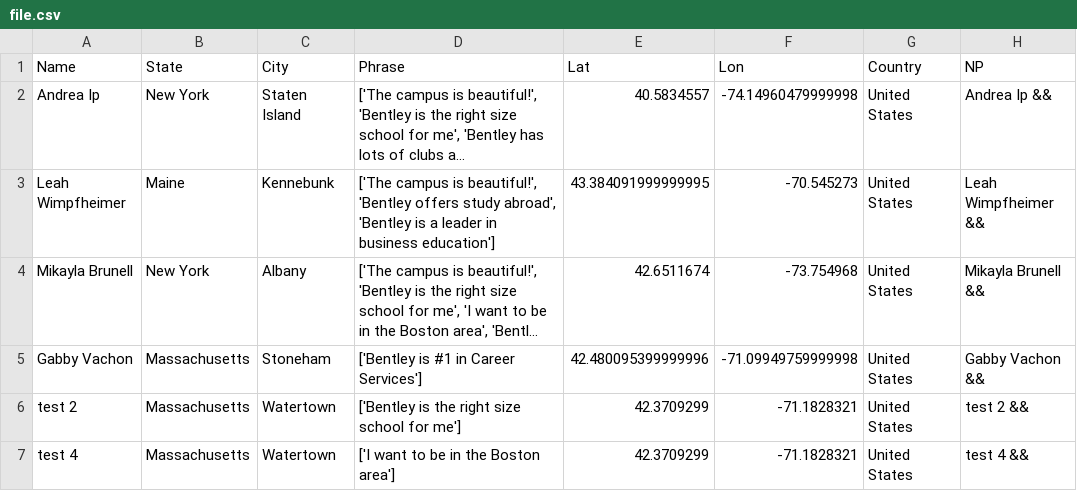
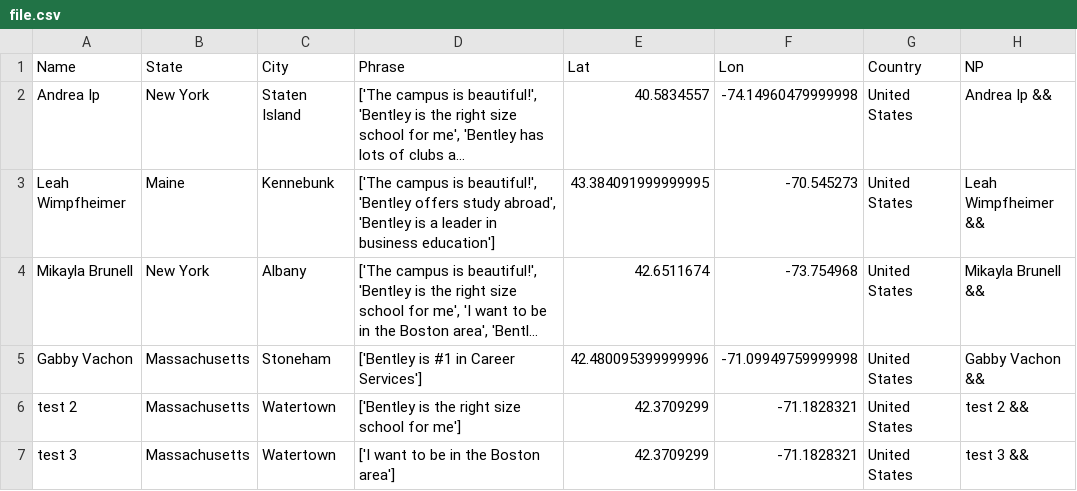
Before and after one commit to ajinkyadeshmukh23/bentleyopenhouse, a CSV file: file.csv, drawn as a sheet; long unchanged cells end in ….

Commit message:
python update 2

```diff
--- a/file.csv
+++ b/file.csv
@@ -6,2 +6,2 @@ Gabby Vachon,Massachusetts,Stoneham,['Bentley is #1 in Career Services'],42.4800
 test 2,Massachusetts,Watertown,['Bentley is the right size school for me'],42.3709299,-71.1828321,United States,test 2 &&
-test 4,Massachusetts,Watertown,['I want to be in the Boston area'],42.3709299,-71.1828321,United States,test 4 &&
+test 3,Massachusetts,Watertown,['I want to be in the Boston area'],42.3709299,-71.1828321,United States,test 3 &&
```
